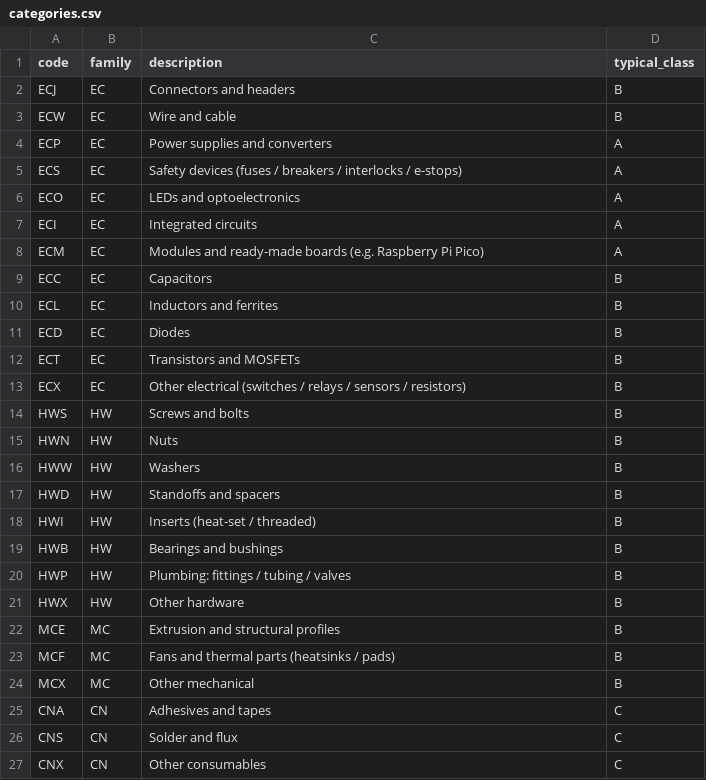
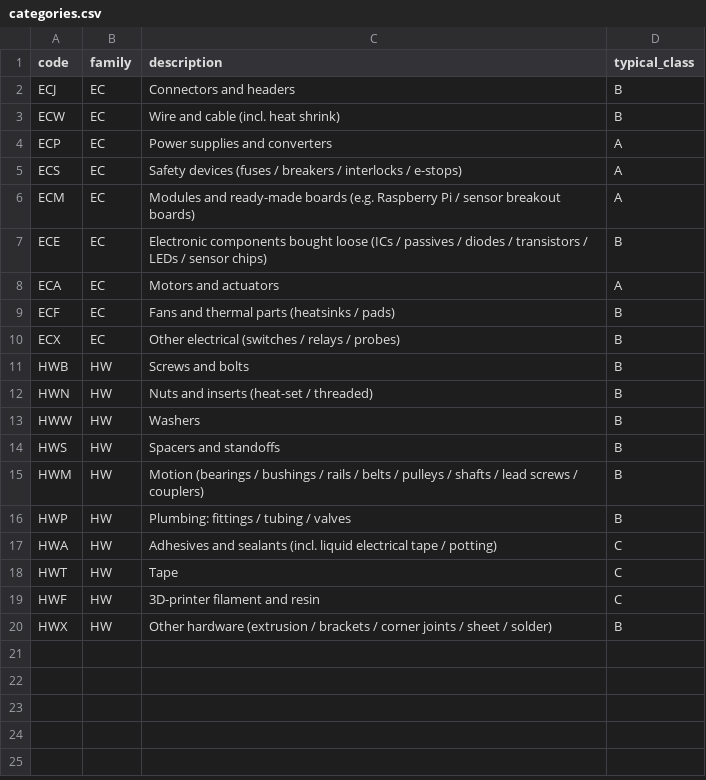
Before and after one commit to kelvinchow23/minimal-qms-ots-library, a CSV file: categories.csv, drawn as a sheet.

```diff
--- a/categories.csv
+++ b/categories.csv
@@ -2,26 +2,19 @@ code,family,description,typical_class
 ECJ,EC,Connectors and headers,B
-ECW,EC,Wire and cable,B
+ECW,EC,Wire and cable (incl. heat shrink),B
 ECP,EC,Power supplies and converters,A
 ECS,EC,Safety devices (fuses / breakers / interlocks / e-stops),A
-ECO,EC,LEDs and optoelectronics,A
-ECI,EC,Integrated circuits,A
-ECM,EC,Modules and ready-made boards (e.g. Raspberry Pi Pico),A
-ECC,EC,Capacitors,B
-ECL,EC,Inductors and ferrites,B
-ECD,EC,Diodes,B
-ECT,EC,Transistors and MOSFETs,B
-ECX,EC,Other electrical (switches / relays / sensors / resistors),B
-HWS,HW,Screws and bolts,B
-HWN,HW,Nuts,B
+ECM,EC,Modules and ready-made boards (e.g. Raspberry Pi / sensor breakout boards),A
+ECE,EC,Electronic components bought loose (ICs / passives / diodes / transistors / LEDs / sensor chips),B
+ECA,EC,Motors and actuators,A
+ECF,EC,Fans and thermal parts (heatsinks / pads),B
+ECX,EC,Other electrical (switches / relays / probes),B
+HWB,HW,Screws and bolts,B
+HWN,HW,Nuts and inserts (heat-set / threaded),B
 HWW,HW,Washers,B
-HWD,HW,Standoffs and spacers,B
-HWI,HW,Inserts (heat-set / threaded),B
-HWB,HW,Bearings and bushings,B
+HWS,HW,Spacers and standoffs,B
+HWM,HW,Motion (bearings / bushings / rails / belts / pulleys / shafts / lead screws / couplers),B
 HWP,HW,Plumbing: fittings / tubing / valves,B
-HWX,HW,Other hardware,B
-MCE,MC,Extrusion and structural profiles,B
-MCF,MC,Fans and thermal parts (heatsinks / pads),B
-MCX,MC,Other mechanical,B
-CNA,CN,Adhesives and tapes,C
-CNS,CN,Solder and flux,C
-CNX,CN,Other consumables,C
+HWA,HW,Adhesives and sealants (incl. liquid electrical tape / potting),C
+HWT,HW,Tape,C
+HWF,HW,3D-printer filament and resin,C
+HWX,HW,Other hardware (extrusion / brackets / corner joints / sheet / solder),B
```
Also changed, not shown: 19 other files.
